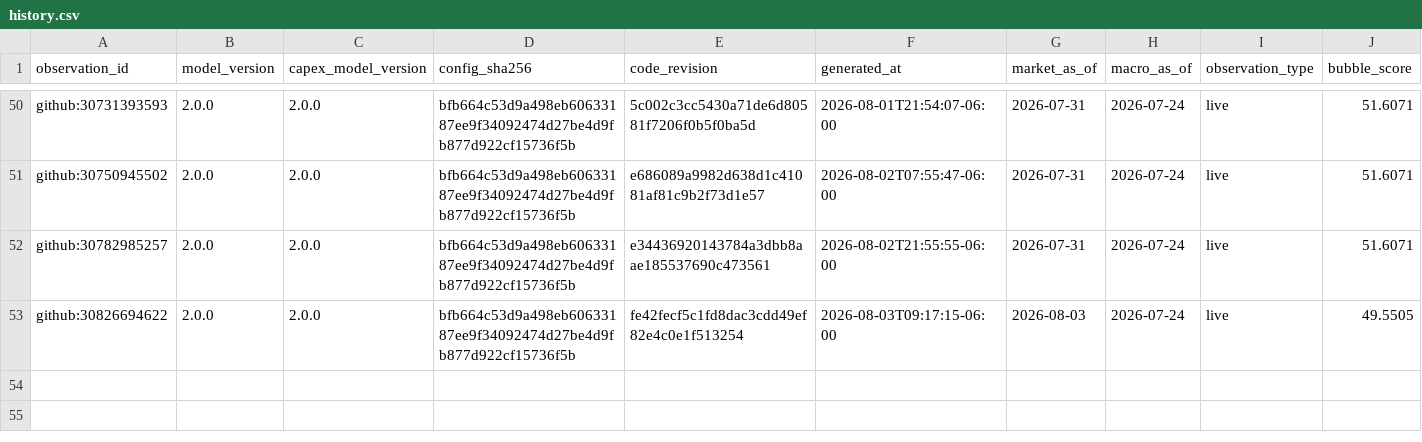
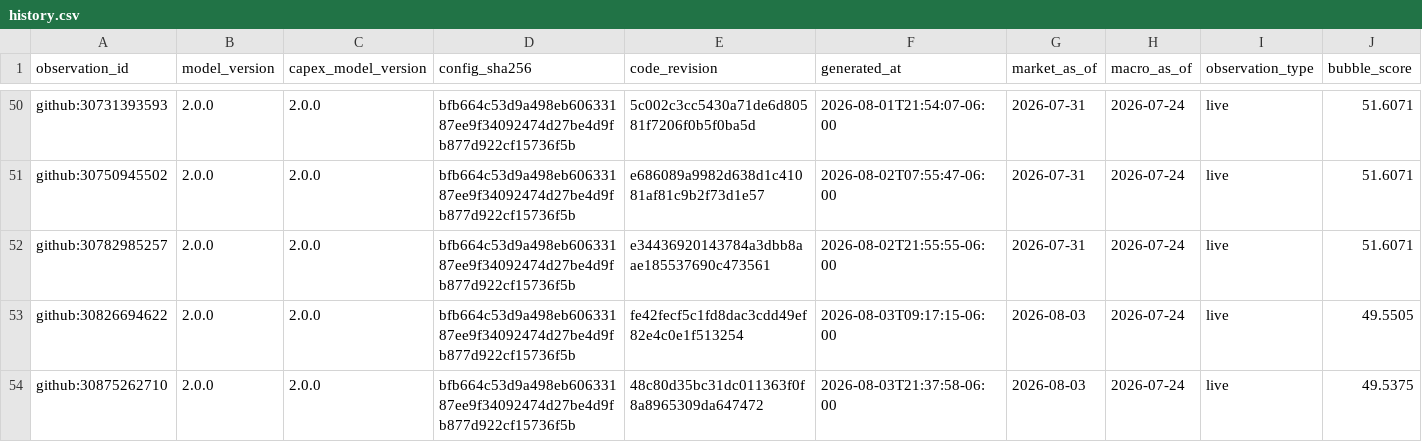
Before and after one commit to Bluxor-ai/radar-de-la-burbuja-ia, a CSV file: data/history.csv, drawn as a sheet; only a part is shown, gaps mark what is left out; rows hold the shown columns only; the diff names each change by its address in the sheet, - before the commit and + after, or states it on an @@ line.

```diff
--- a/data/history.csv
+++ b/data/history.csv
+row 54: github:30875262710 | 2.0.0 | 2.0.0 | bfb664c53d9a498eb60633187ee9f34092474d27be4d9fb877d922cf15736f5b | 48c80d35bc31dc011363f0f8a8965309da647472 | 2026-08-03T21:37:58-06:00 | 2026-08-03 | 2026-07-24 | live | 49.5375
```
Also changed, not shown: data/gpu_price_history.csv, public/gpu_price_history.csv, 6 other files.
